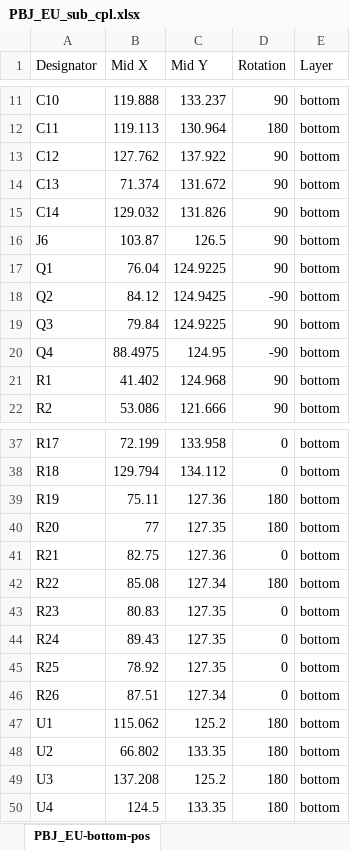
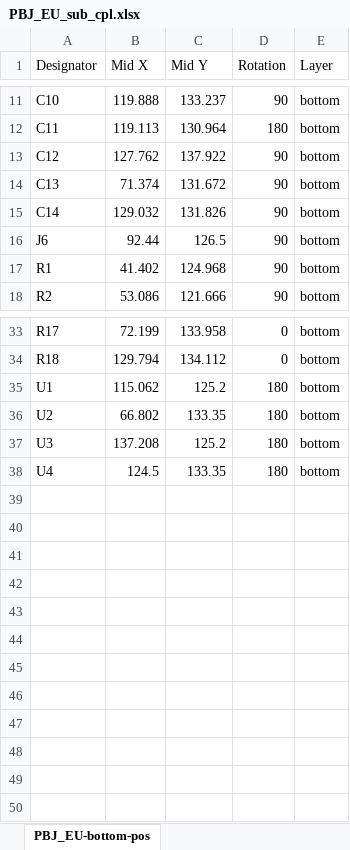
Before and after one commit to shannon-greenlight/PBJ_EU_3, an Excel workbook: sub/fab/PBJ_EU_sub_cpl.xlsx, sheet PBJ_EU-bottom-pos, drawn as a sheet; only a part is shown, gaps mark what is left out; values as stored, in another font and other column widths than the file's, no borders; table styles not drawn; the diff names each change by its address in the sheet, - before the commit and + after, or states it on an @@ line.

```diff
--- a/sub/fab/PBJ_EU_sub_cpl.xlsx (sheet PBJ_EU-bottom-pos)
+++ b/sub/fab/PBJ_EU_sub_cpl.xlsx (sheet PBJ_EU-bottom-pos)
-B16 (Mid X): 103.87
+B16 (Mid X): 92.44
-row 17: Q1 | 76.04 | 124.9225 | 90 | bottom
-row 18: Q2 | 84.12 | 124.9425 | -90 | bottom
-row 19: Q3 | 79.84 | 124.9225 | 90 | bottom
-row 20: Q4 | 88.4975 | 124.95 | -90 | bottom
-row 39: R19 | 75.11 | 127.36 | 180 | bottom
-row 40: R20 | 77 | 127.35 | 180 | bottom
-row 41: R21 | 82.75 | 127.36 | 0 | bottom
-row 42: R22 | 85.08 | 127.34 | 180 | bottom
-row 43: R23 | 80.83 | 127.35 | 0 | bottom
-row 44: R24 | 89.43 | 127.35 | 0 | bottom
-row 45: R25 | 78.92 | 127.35 | 0 | bottom
-row 46: R26 | 87.51 | 127.34 | 0 | bottom
```
Also changed, not shown: 35 other files.
